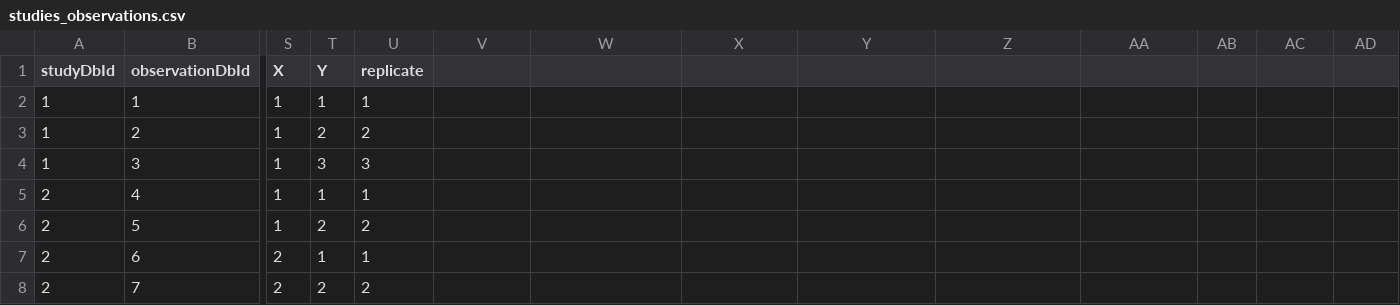
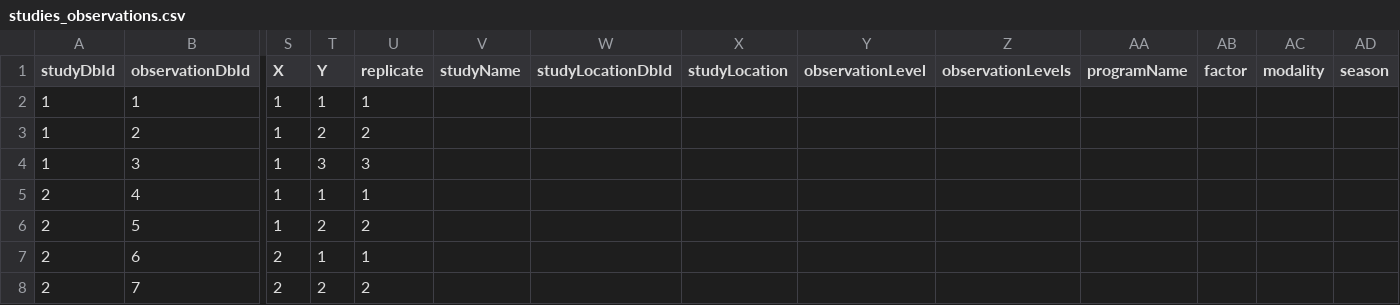
Before and after one commit to CIP-RIU/brapiTS, a CSV file: inst/apps/brapi/data/studies_observations.csv, drawn as a sheet; only a part is shown, gaps mark what is left out; the diff names each change by its address in the sheet, - before the commit and + after, or states it on an @@ line.

```diff
--- a/inst/apps/brapi/data/studies_observations.csv
+++ b/inst/apps/brapi/data/studies_observations.csv
-V1: (empty)
+V1: studyName
-W1: (empty)
+W1: studyLocationDbId
-X1: (empty)
+X1: studyLocation
-Y1: (empty)
+Y1: observationLevel
-Z1: (empty)
+Z1: observationLevels
-AA1: (empty)
+AA1: programName
-AB1: (empty)
+AB1: factor
-AC1: (empty)
+AC1: modality
-AD1: (empty)
+AD1: season
```
